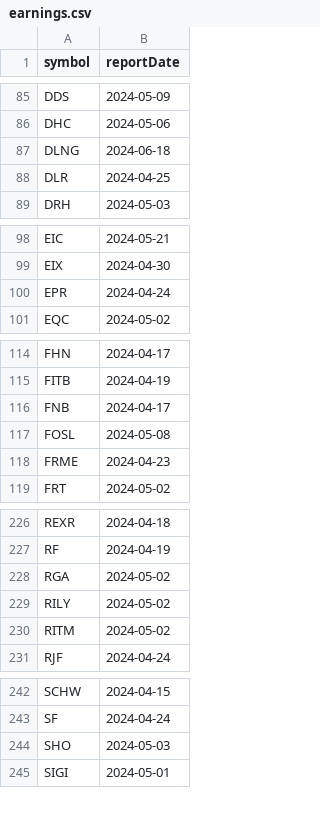
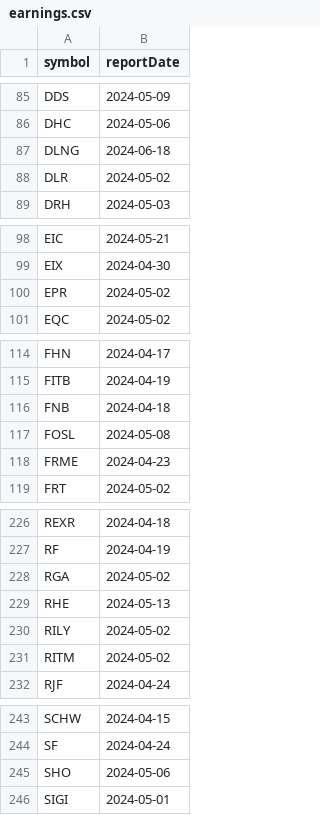
Before and after one commit to arraykov/Dashboard, a CSV file: src/files/earnings.csv, drawn as a sheet; only a part is shown, gaps mark what is left out; the diff covers the shown part only.

```diff
--- a/src/files/earnings.csv
+++ b/src/files/earnings.csv
@@ -87,3 +87,3 @@ DHC,2024-05-06
 DLNG,2024-06-18
-DLR,2024-04-25
+DLR,2024-05-02
 DRH,2024-05-03
@@ -99,3 +99,3 @@ EIC,2024-05-21
 EIX,2024-04-30
-EPR,2024-04-24
+EPR,2024-05-02
 EQC,2024-05-02
@@ -115,3 +115,3 @@ FHN,2024-04-17
 FITB,2024-04-19
-FNB,2024-04-17
+FNB,2024-04-18
 FOSL,2024-05-08
@@ -228,2 +228,3 @@ RF,2024-04-19
 RGA,2024-05-02
+RHE,2024-05-13
 RILY,2024-05-02
@@ -243,3 +244,3 @@ SCHW,2024-04-15
 SF,2024-04-24
-SHO,2024-05-03
+SHO,2024-05-06
 SIGI,2024-05-01
```
Also changed, not shown: 1 edited cell elsewhere in this file, src/files/dividends_grouped_Next Month.csv, 2 other files.
